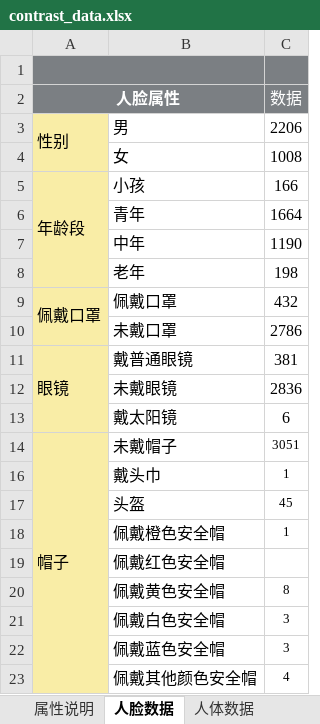
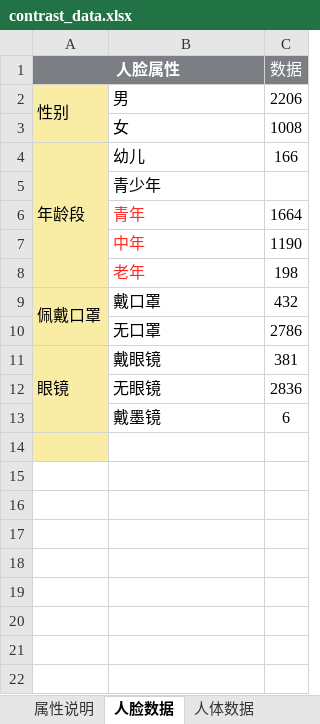
Before and after one commit to s610862659/pythonlearn, an Excel workbook: sensoro/data/contrast_data.xlsx, sheet 人脸数据, drawn as a sheet; values as stored, in another font and other column widths than the file's, no borders; removed rows and columns are numbered as before the commit, all else as after; the diff names each change by its address in the sheet, - before the commit and + after, or states it on an @@ line.

```diff
--- a/sensoro/data/contrast_data.xlsx (sheet 人脸数据)
+++ b/sensoro/data/contrast_data.xlsx (sheet 人脸数据)
-row 1: (empty)
-B1 fill: none
+B1 fill: #7B7F83
-B4: 小孩
+B4: 幼儿
+row 5:  | 青少年
-B6:B8 text colour: black
+B6:B8 text colour: #FE2C23
-B9: 佩戴口罩
+B9: 戴口罩
-B10: 未戴口罩
+B10: 无口罩
-B11: 戴普通眼镜
+B11: 戴眼镜
-B12: 未戴眼镜
+B12: 无眼镜
-B13: 戴太阳镜
+B13: 戴墨镜
-row 14: 帽子 | 未戴帽子 | 3051
+row 14: (empty)
-A14:A23 merged
-row 16:  | 戴头巾 | 1
-row 17:  | 头盔 | 45
-row 18:  | 佩戴橙色安全帽 | 1
-row 19:  | 佩戴红色安全帽
-row 20:  | 佩戴黄色安全帽 | 8
-row 21:  | 佩戴白色安全帽 | 3
-row 22:  | 佩戴蓝色安全帽 | 3
-row 23:  | 佩戴其他颜色安全帽 | 4
```
Also changed, not shown: sheet 机动车比对数据分析, sheet 人体比对数据分析, sheet 非机动车比对数据分析, sheet 机动车数据, sheet 人体数据, sheet 人脸比对数据分析, 1 more sheet, other sheet tabs, hidden cells, charts or pictures, 14 other files.
